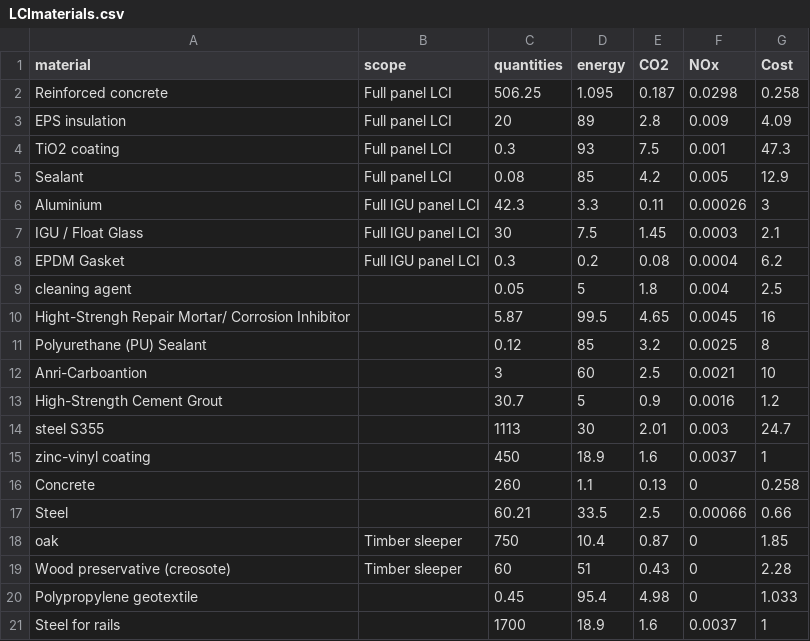
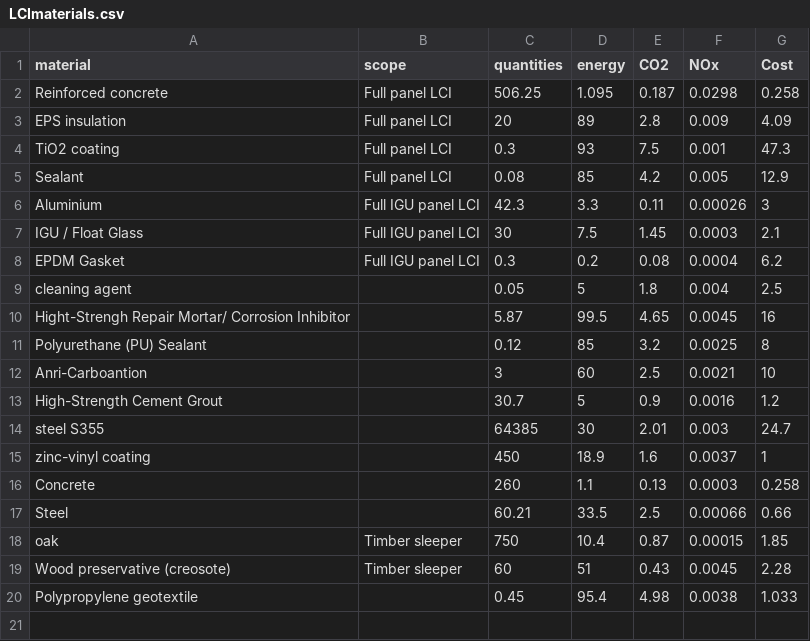
Before and after one commit to Yuuka-xi/LCA-Group-Project-H, a CSV file: LCImaterials.csv, drawn as a sheet.

```diff
--- a/LCImaterials.csv
+++ b/LCImaterials.csv
@@ -13,9 +13,8 @@ Anri-Carboantion,,3,60,2.5,0.0021,10
 High-Strength Cement Grout,,30.7,5,0.9,0.0016,1.2
-steel S355,,1113,30,2.01,0.003,24.7
+steel S355,,64385,30,2.01,0.003,24.7
 zinc-vinyl coating,,450,18.9,1.6,0.0037,1
-Concrete,,260,1.1,0.13,0,0.258
+Concrete,,260,1.1,0.13,0.0003,0.258
 Steel,,60.21,33.5,2.5,0.00066,0.66
-oak,Timber sleeper,750,10.4,0.87,0,1.85
-Wood preservative (creosote),Timber sleeper,60,51,0.43,0,2.28
-Polypropylene geotextile,,0.45,95.4,4.98,0,1.033
-Steel for rails,,1700,18.9,1.6,0.0037,1
+oak,Timber sleeper,750,10.4,0.87,0.00015,1.85
+Wood preservative (creosote),Timber sleeper,60,51,0.43,0.0045,2.28
+Polypropylene geotextile,,0.45,95.4,4.98,0.0038,1.033
```
Also changed, not shown: 19 other files.
